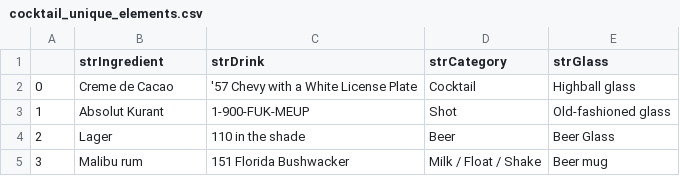
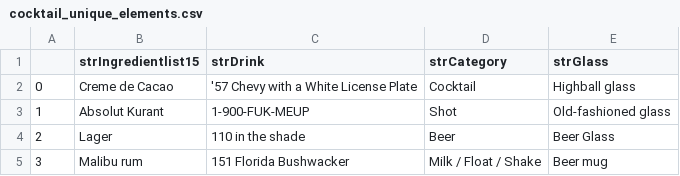
Before and after one commit to Phiere/Python-Project---Drinks-Advisor, a CSV file: dataBases/Filtering/Uniques_elements/cocktail_unique_elements.csv, drawn as a sheet; only a part is shown.

```diff
--- a/dataBases/Filtering/Uniques_elements/cocktail_unique_elements.csv
+++ b/dataBases/Filtering/Uniques_elements/cocktail_unique_elements.csv
@@ -1,2 +1,2 @@
-,strIngredient,strDrink,strCategory,strGlass
+,strIngredientlist15,strDrink,strCategory,strGlass
 0,Creme de Cacao,'57 Chevy with a White License Plate,Cocktail,Highball glass
```
Also changed, not shown: dataBases/Filtering/Uniques_elements/coffee_unique_elements.csv, dataBases/Filtering/Uniques_elements/mocktail_unique_elements.csv, 9 other files.
